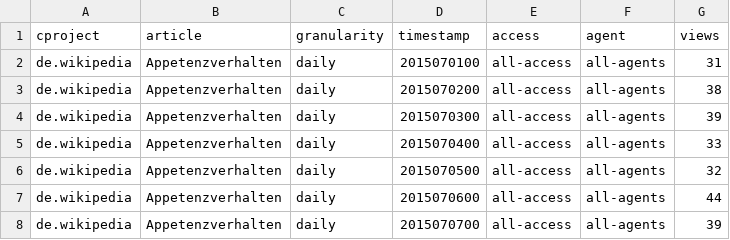
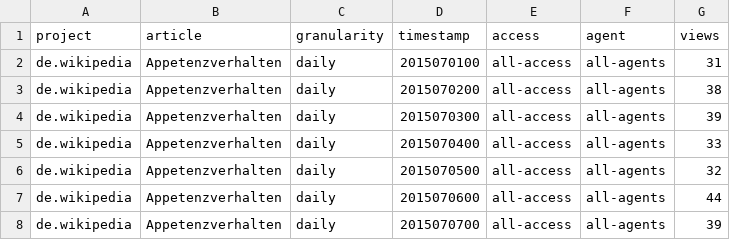
Before and after one commit to Salamandererer/Datenanalyse, a CSV file: real stuff/datafiles/Meisen/backlinksdata/Appetenzverhalten.csv, drawn as a sheet; only a part is shown.

```diff
--- a/real stuff/datafiles/Meisen/backlinksdata/Appetenzverhalten.csv
+++ b/real stuff/datafiles/Meisen/backlinksdata/Appetenzverhalten.csv
@@ -1,2 +1,2 @@
-cproject,article,granularity,timestamp,access,agent,views
+project,article,granularity,timestamp,access,agent,views
 de.wikipedia,Appetenzverhalten,daily,2015070100,all-access,all-agents,31
```
Also changed, not shown: 1 other file.
